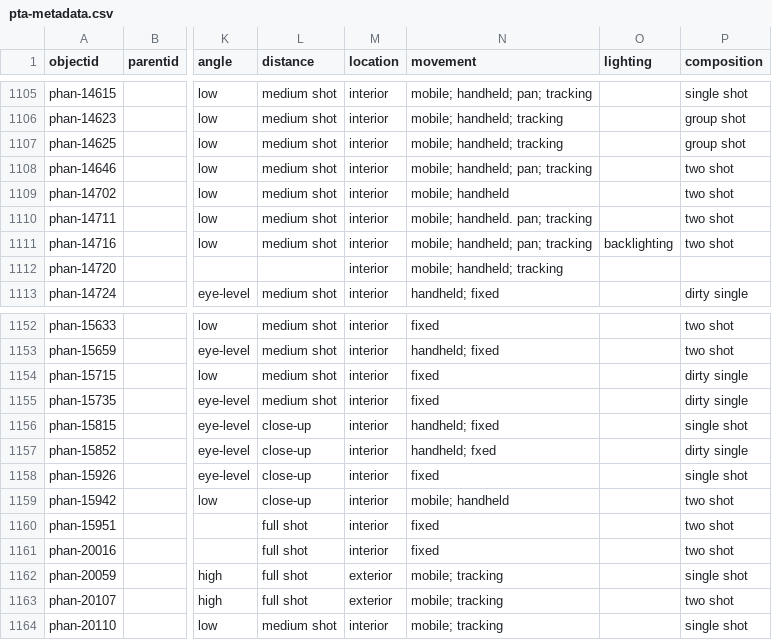
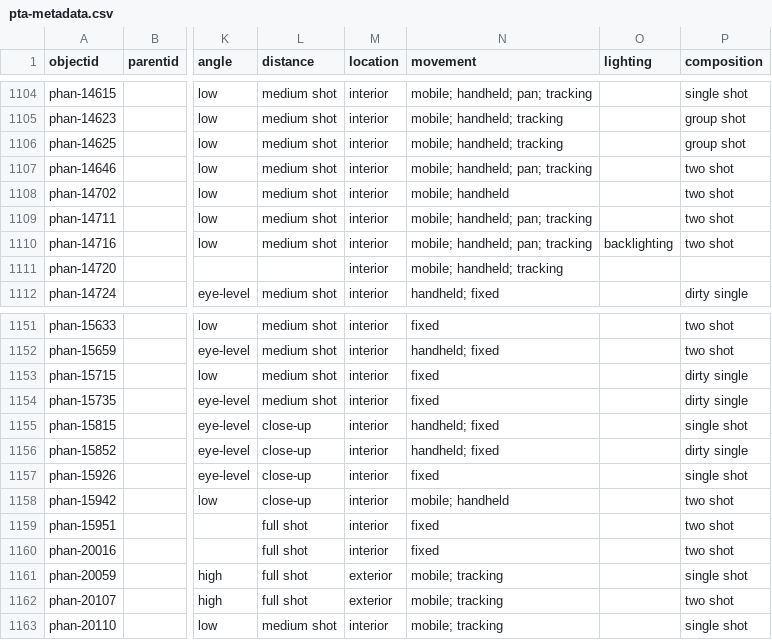
Before and after one commit to digbmc/pt-annotated, a CSV file: _data/pta-metadata.csv, drawn as a sheet; only a part is shown, gaps mark what is left out; addresses are those after the commit; the diff covers the shown part only; the diff names each change by its address in the sheet, - before the commit and + after, or states it on an @@ line.

```diff
--- a/_data/pta-metadata.csv
+++ b/_data/pta-metadata.csv
-N1109 (movement): mobile; handheld. pan; tracking
+N1109 (movement): mobile; handheld; pan; tracking
-N1156 (movement): handheld; fxed
+N1156 (movement): handheld; fixed
```
Also changed, not shown: 1 removed row and 26 edited cells elsewhere in this file.
